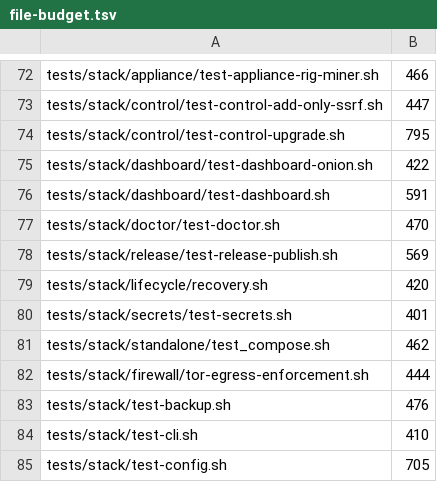
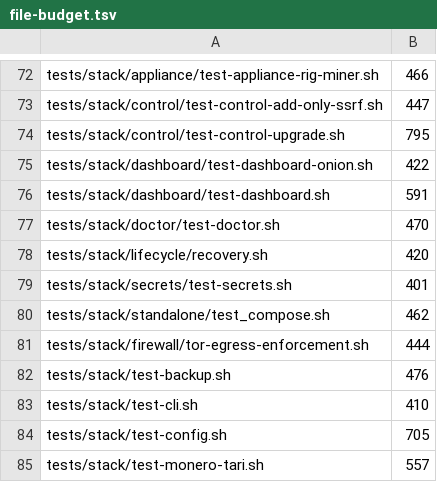
Before and after one commit to p2pool-starter-stack/pithead, a TSV file: docs/dev/file-budget.tsv, drawn as a sheet; only a part is shown, gaps mark what is left out; the shorter side is filled out with more unchanged rows.

```diff
--- a/docs/dev/file-budget.tsv
+++ b/docs/dev/file-budget.tsv
@@ -77,3 +77,2 @@ tests/stack/dashboard/test-dashboard.sh	591
 tests/stack/doctor/test-doctor.sh	470
-tests/stack/release/test-release-publish.sh	569
 tests/stack/lifecycle/recovery.sh	420
```
Also changed, not shown: 3 other files.
